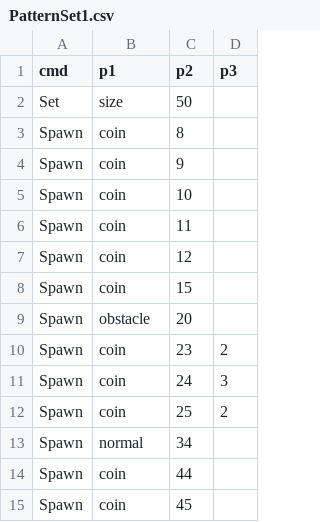
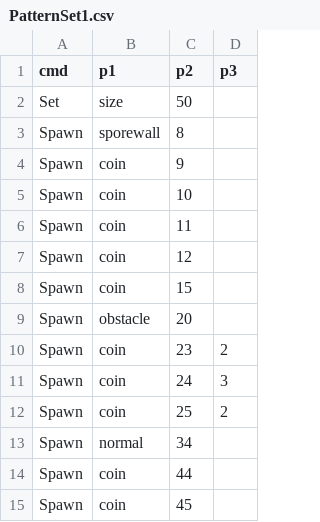
Before and after one commit to PodoSae/TobenRun, a CSV file: RootDesk/MyDesk/RunGame/PatternSet1.csv, drawn as a sheet.

```diff
--- a/RootDesk/MyDesk/RunGame/PatternSet1.csv
+++ b/RootDesk/MyDesk/RunGame/PatternSet1.csv
@@ -2,3 +2,3 @@
 Set,size,50,
-Spawn,coin,8,
+Spawn,sporewall,8,
 Spawn,coin,9,
```
Also changed, not shown: RootDesk/MyDesk/Data/MonsterTable.csv, RootDesk/MyDesk/RunGame/Course1_1.csv, 13 other files.
